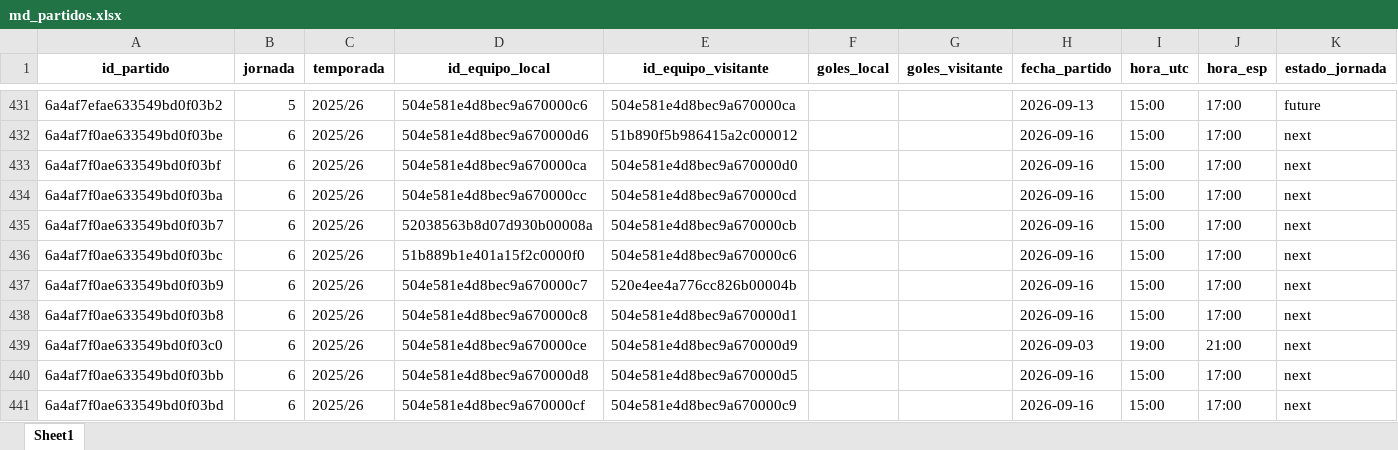
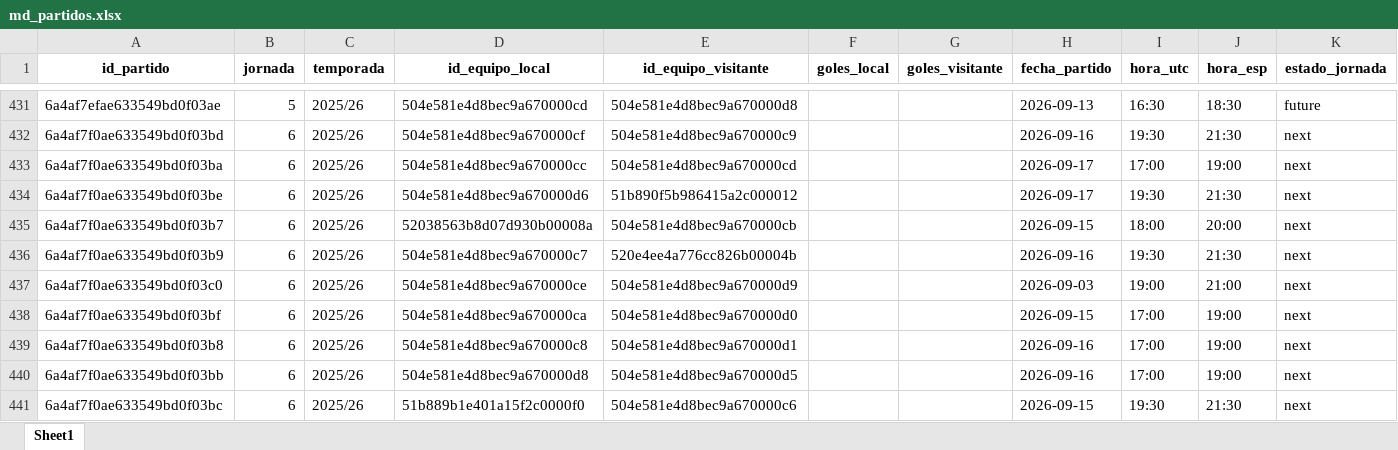
Before and after one commit to kelo71bis/FutmondoBOT, an Excel workbook: datos/maestros/md_partidos.xlsx, sheet Sheet1, drawn as a sheet; only a part is shown, gaps mark what is left out; values as stored, in another font and other column widths than the file's, no borders; removed rows and columns are numbered as before the commit, all else as after; rows hold the shown columns only; the diff covers the shown part only; the diff names each change by its address in the sheet, - before the commit and + after, or states it on an @@ line.

```diff
--- a/datos/maestros/md_partidos.xlsx (sheet Sheet1)
+++ b/datos/maestros/md_partidos.xlsx (sheet Sheet1)
-A431 (id_partido): 6a4af7efae633549bd0f03b2
+A431 (id_partido): 6a4af7efae633549bd0f03ae
-D431 (id_equipo_local): 504e581e4d8bec9a670000c6
+D431 (id_equipo_local): 504e581e4d8bec9a670000cd
-E431 (id_equipo_visitante): 504e581e4d8bec9a670000ca
+E431 (id_equipo_visitante): 504e581e4d8bec9a670000d8
-I431 (hora_utc): 15:00
+I431 (hora_utc): 16:30
-J431 (hora_esp): 17:00
+J431 (hora_esp): 18:30
-row 432: 6a4af7f0ae633549bd0f03be | 6 | 2025/26 | 504e581e4d8bec9a670000d6 | 51b890f5b986415a2c000012 |  |  | 2026-09-16 | 15:00 | 17:00 | next
-A432 (id_partido): 6a4af7f0ae633549bd0f03bf
+A432 (id_partido): 6a4af7f0ae633549bd0f03bd
-D432 (id_equipo_local): 504e581e4d8bec9a670000ca
+D432 (id_equipo_local): 504e581e4d8bec9a670000cf
-E432 (id_equipo_visitante): 504e581e4d8bec9a670000d0
+E432 (id_equipo_visitante): 504e581e4d8bec9a670000c9
-I432 (hora_utc): 15:00
+I432 (hora_utc): 19:30
-J432 (hora_esp): 17:00
+J432 (hora_esp): 21:30
-H433 (fecha_partido): 2026-09-16
+H433 (fecha_partido): 2026-09-17
-I433 (hora_utc): 15:00
+I433 (hora_utc): 17:00
-J433 (hora_esp): 17:00
+J433 (hora_esp): 19:00
+row 434: 6a4af7f0ae633549bd0f03be | 6 | 2025/26 | 504e581e4d8bec9a670000d6 | 51b890f5b986415a2c000012 |  |  | 2026-09-17 | 19:30 | 21:30 | next
-H435 (fecha_partido): 2026-09-16
+H435 (fecha_partido): 2026-09-15
-I435 (hora_utc): 15:00
+I435 (hora_utc): 18:00
-J435 (hora_esp): 17:00
+J435 (hora_esp): 20:00
-row 436: 6a4af7f0ae633549bd0f03bc | 6 | 2025/26 | 51b889b1e401a15f2c0000f0 | 504e581e4d8bec9a670000c6 |  |  | 2026-09-16 | 15:00 | 17:00 | next
-I436 (hora_utc): 15:00
+I436 (hora_utc): 19:30
-J436 (hora_esp): 17:00
+J436 (hora_esp): 21:30
-row 438: 6a4af7f0ae633549bd0f03b8 | 6 | 2025/26 | 504e581e4d8bec9a670000c8 | 504e581e4d8bec9a670000d1 |  |  | 2026-09-16 | 15:00 | 17:00 | next
+row 438: 6a4af7f0ae633549bd0f03bf | 6 | 2025/26 | 504e581e4d8bec9a670000ca | 504e581e4d8bec9a670000d0 |  |  | 2026-09-15 | 17:00 | 19:00 | next
+row 439: 6a4af7f0ae633549bd0f03b8 | 6 | 2025/26 | 504e581e4d8bec9a670000c8 | 504e581e4d8bec9a670000d1 |  |  | 2026-09-16 | 17:00 | 19:00 | next
-I440 (hora_utc): 15:00
+I440 (hora_utc): 17:00
-J440 (hora_esp): 17:00
+J440 (hora_esp): 19:00
-A441 (id_partido): 6a4af7f0ae633549bd0f03bd
+A441 (id_partido): 6a4af7f0ae633549bd0f03bc
-D441 (id_equipo_local): 504e581e4d8bec9a670000cf
+D441 (id_equipo_local): 51b889b1e401a15f2c0000f0
-E441 (id_equipo_visitante): 504e581e4d8bec9a670000c9
+E441 (id_equipo_visitante): 504e581e4d8bec9a670000c6
-H441 (fecha_partido): 2026-09-16
+H441 (fecha_partido): 2026-09-15
-I441 (hora_utc): 15:00
+I441 (hora_utc): 19:30
-J441 (hora_esp): 17:00
+J441 (hora_esp): 21:30
```
Also changed, not shown: 7 added rows, 7 removed rows, 194 moved rows and 56 edited cells elsewhere in this sheet, datos/hechos/td_admin.xlsx, datos/maestros/md_equipos.xlsx, 5 other files.
